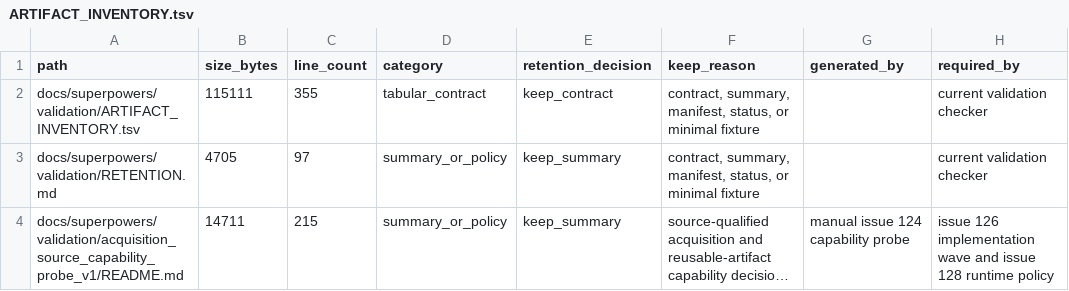
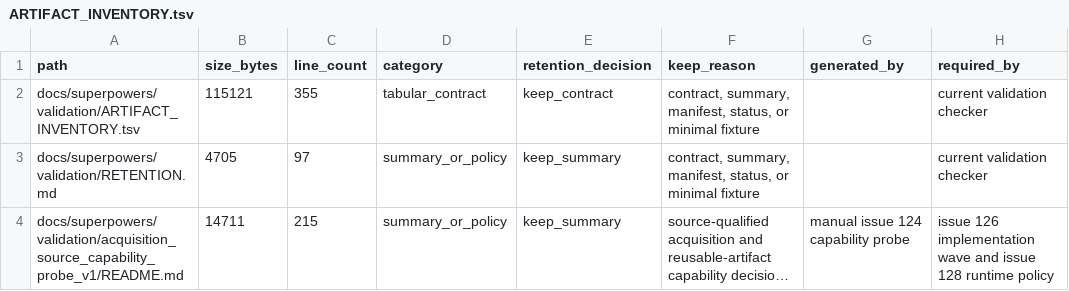
Before and after one commit to bosschen0429/XIC_Extractor, a TSV file: docs/superpowers/validation/ARTIFACT_INVENTORY.tsv, drawn as a sheet; only a part is shown; long unchanged cells end in …; the diff names each change by its address in the sheet, - before the commit and + after, or states it on an @@ line.

Commit message:
fix(validation): refresh inventory self seal

```diff
--- a/docs/superpowers/validation/ARTIFACT_INVENTORY.tsv
+++ b/docs/superpowers/validation/ARTIFACT_INVENTORY.tsv
-B2 (size_bytes): 115111
+B2 (size_bytes): 115121
```
